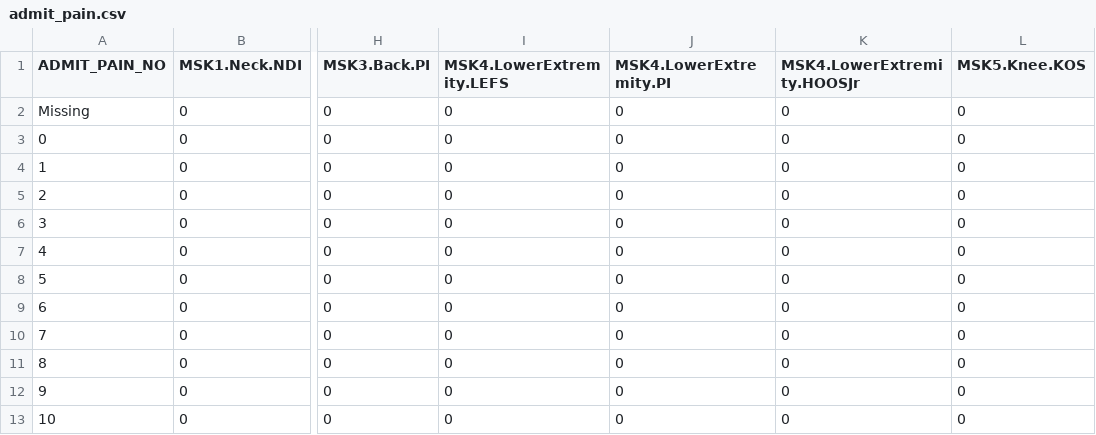
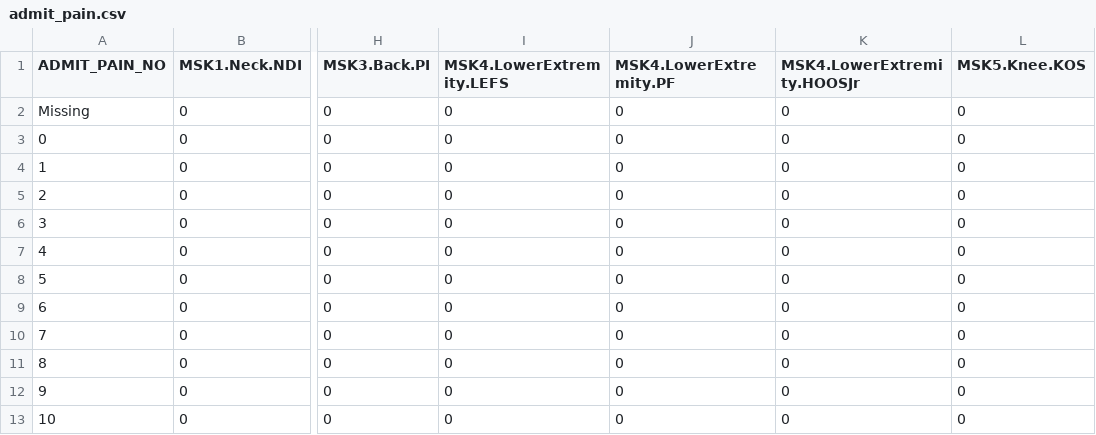
Before and after one commit to Patient360/qcdr, a CSV file: models/2024/admit_pain.csv, drawn as a sheet; only a part is shown, gaps mark what is left out; the diff names each change by its address in the sheet, - before the commit and + after, or states it on an @@ line.

```diff
--- a/models/2024/admit_pain.csv
+++ b/models/2024/admit_pain.csv
-J1: MSK4.LowerExtremity.PI
+J1: MSK4.LowerExtremity.PF
```
Also changed, not shown: models/2024/admit_score.csv, models/2024/age.csv, 3 other files.
